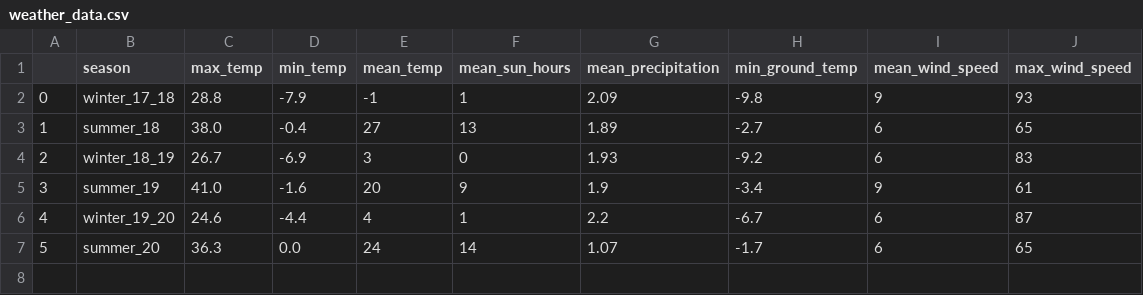
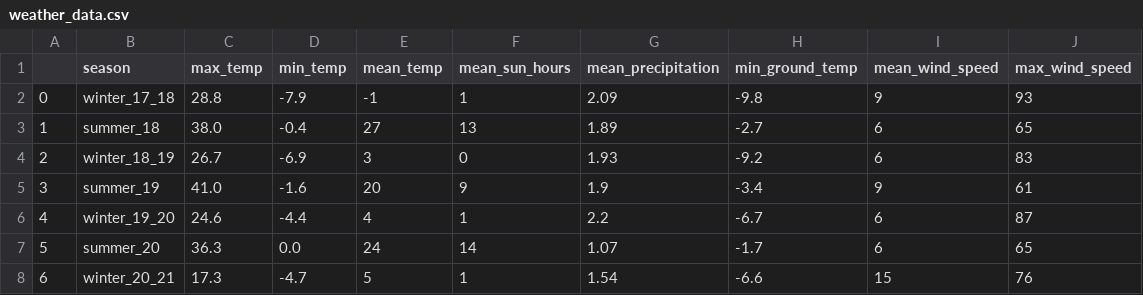
Before and after one commit to sumanta-barman/Techlabs_hackathon_team_Trees, a CSV file: weather_data.csv, drawn as a sheet.

Commit message:
Update weather_data.csv

```diff
--- a/weather_data.csv
+++ b/weather_data.csv
@@ -7 +7,2 @@
 5,summer_20,36.3,0.0,24,14,1.07,-1.7,6,65
+6,winter_20_21,17.3,-4.7,5,1,1.54,-6.6,15,76
```
